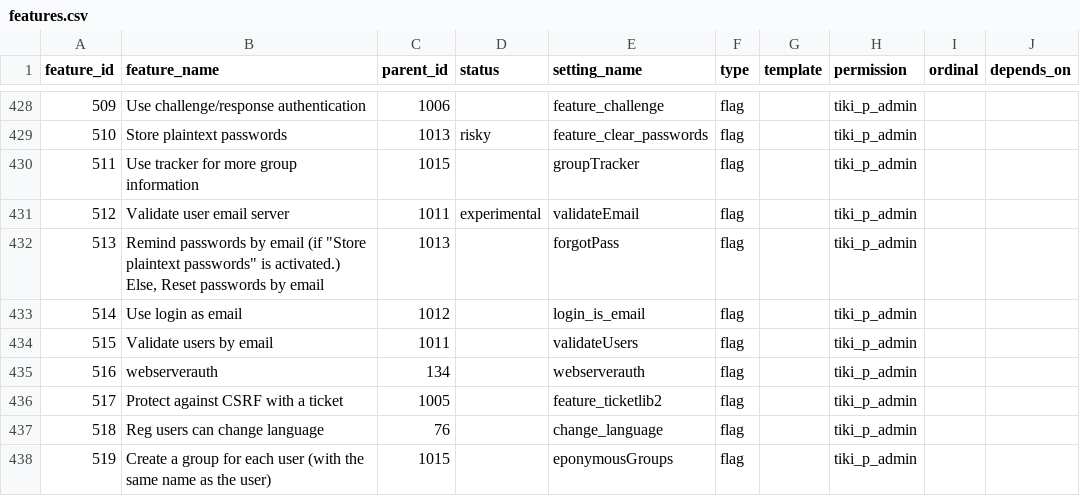
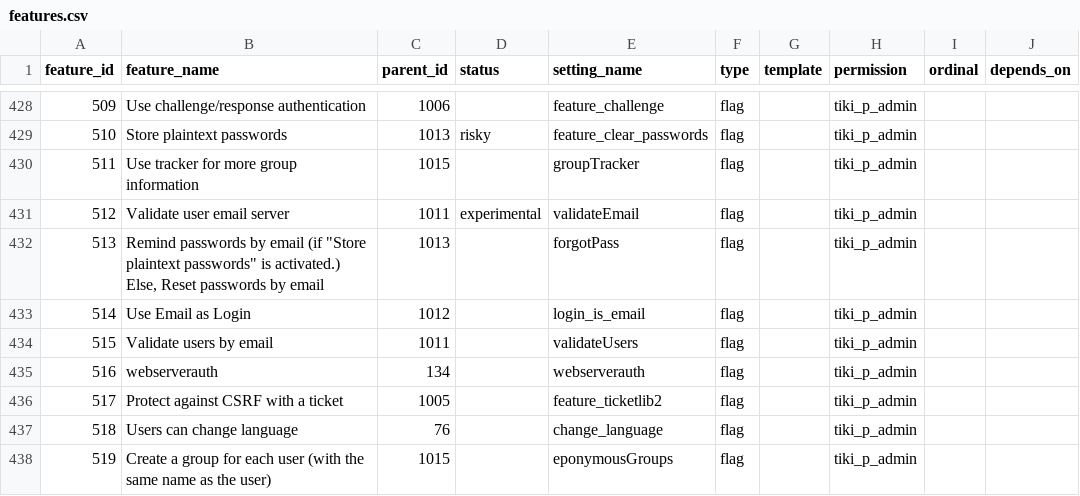
Before and after one commit to meta-net-ar/tiki, a CSV file: db/features.csv, drawn as a sheet; only a part is shown, gaps mark what is left out; the diff covers the shown part only; the diff names each change by its address in the sheet, - before the commit and + after, or states it on an @@ line.

```diff
--- a/db/features.csv
+++ b/db/features.csv
-B433 (feature_name): Use login as email
+B433 (feature_name): Use Email as Login
-B437 (feature_name): Reg users can change language
+B437 (feature_name): Users can change language
```
Also changed, not shown: 65 edited cells elsewhere in this file.
